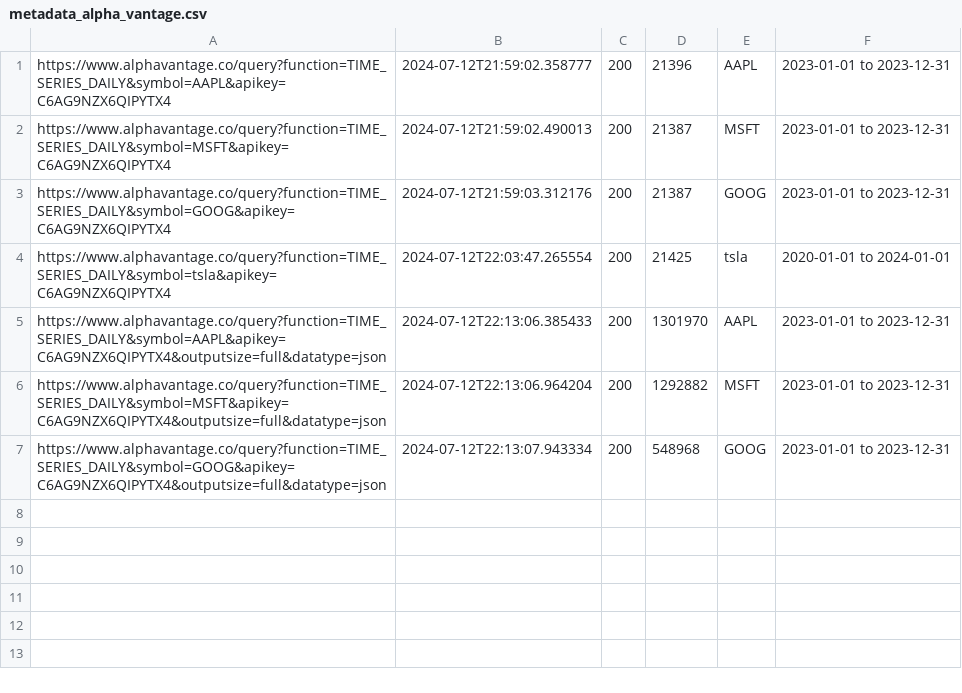
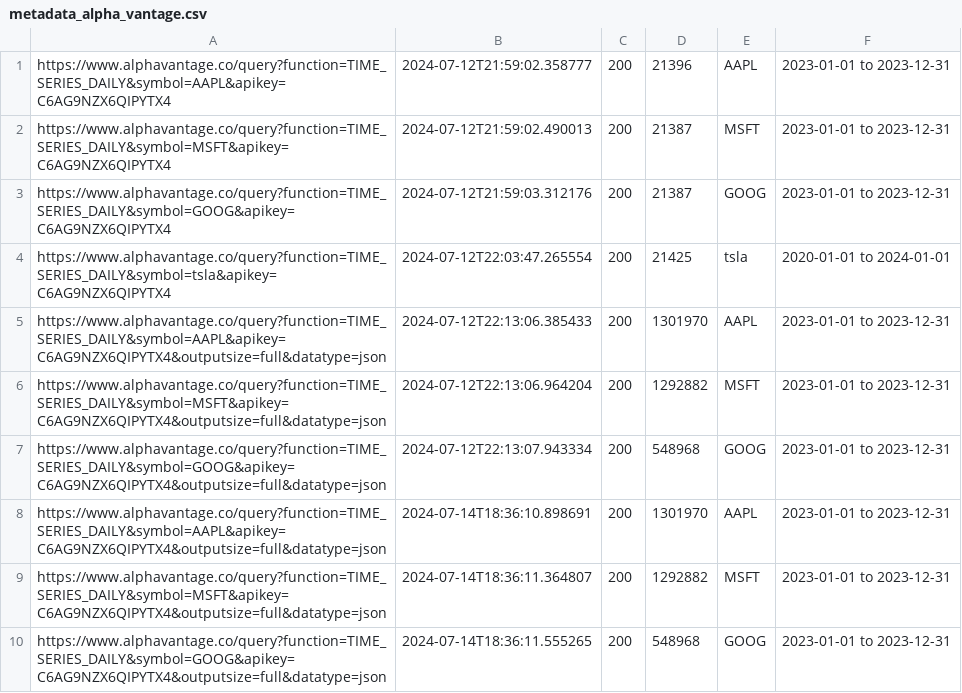
Before and after one commit to Dadudekc/TradingRobotPlug, a CSV file: metadata_alpha_vantage.csv, drawn as a sheet; the diff names each change by its address in the sheet, - before the commit and + after, or states it on an @@ line.

Commit message:
Improved file naming, added user feedback, and ensured default date handling in data fetch scripts

```diff
--- a/metadata_alpha_vantage.csv
+++ b/metadata_alpha_vantage.csv
+row 8: https://www.alphavantage.co/query?function=TIME_SERIES_DAILY&symbol=AAPL&apikey=C6AG9NZX6QIPYTX4&outputsize=full&datatype=json | 2024-07-14T18:36:10.898691 | 200 | 1301970 | AAPL | 2023-01-01 to 2023-12-31
+row 9: https://www.alphavantage.co/query?function=TIME_SERIES_DAILY&symbol=MSFT&apikey=C6AG9NZX6QIPYTX4&outputsize=full&datatype=json | 2024-07-14T18:36:11.364807 | 200 | 1292882 | MSFT | 2023-01-01 to 2023-12-31
+row 10: https://www.alphavantage.co/query?function=TIME_SERIES_DAILY&symbol=GOOG&apikey=C6AG9NZX6QIPYTX4&outputsize=full&datatype=json | 2024-07-14T18:36:11.555265 | 200 | 548968 | GOOG | 2023-01-01 to 2023-12-31
```
Also changed, not shown: 19 other files.
